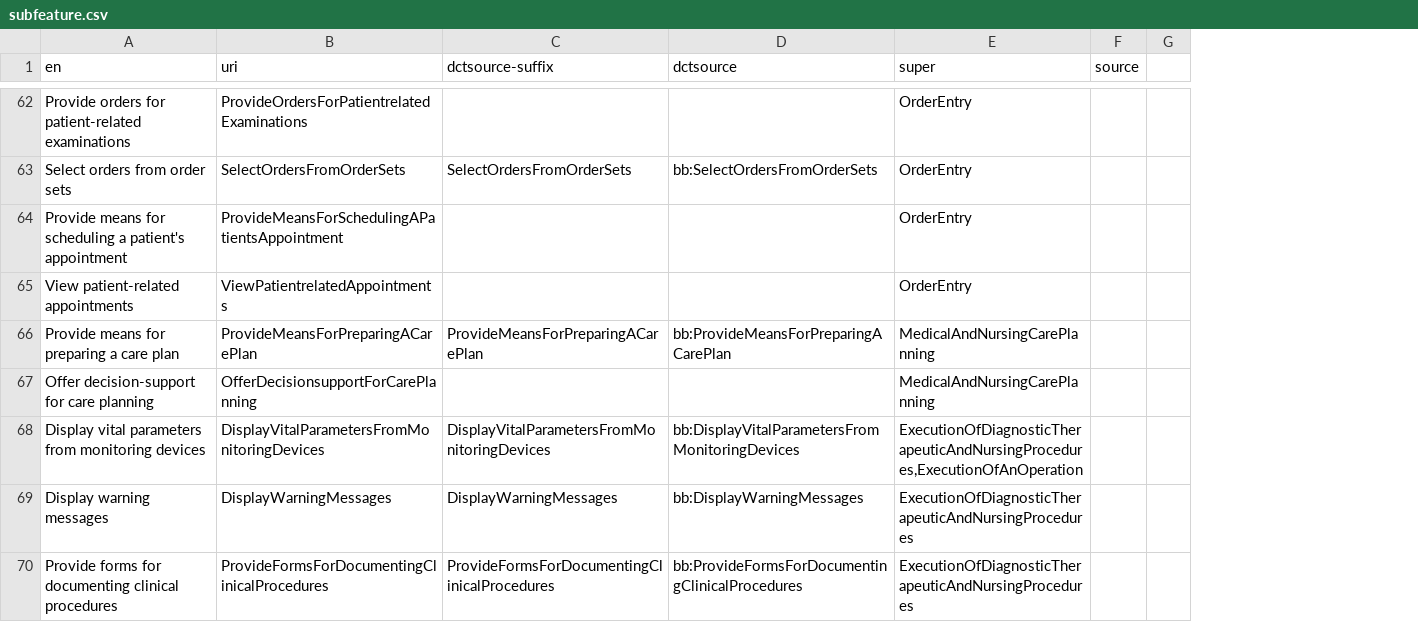
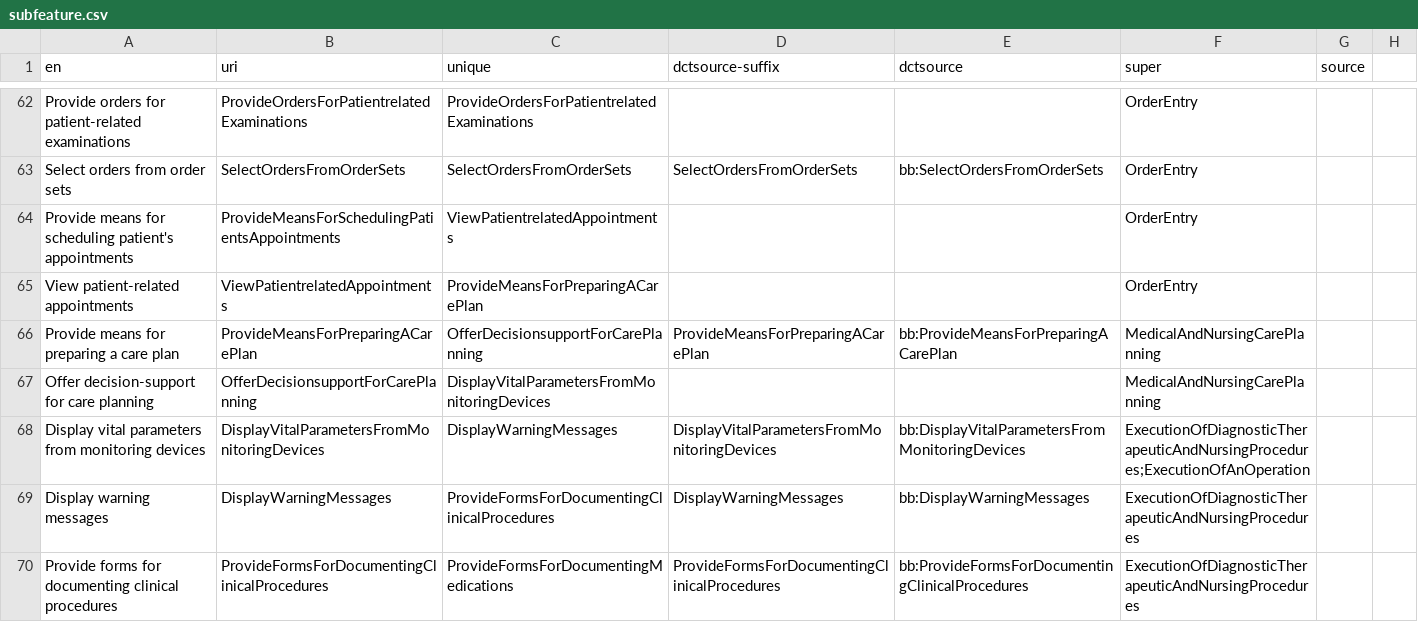
Before and after one commit to hitontology/csv2rdf, a CSV file: BbArchitecture/subfeature.csv, drawn as a sheet; only a part is shown, gaps mark what is left out; addresses are those after the commit; the diff covers the shown part only; the diff names each change by its address in the sheet, - before the commit and + after, or states it on an @@ line.

```diff
--- a/BbArchitecture/subfeature.csv
+++ b/BbArchitecture/subfeature.csv
+column C (unique), rows 62-70: ProvideOrdersForPatientrelatedExaminations | SelectOrdersFromOrderSets | ViewPatientrelatedAppointments | ProvideMeansForPreparingACarePlan | OfferDecisionsupportForCarePlanning | DisplayVitalParametersFromMonitoringDevices | DisplayWarningMessages | ProvideFormsForDocumentingClinicalProcedures | ProvideFormsForDocumentingMedications
-A64 (en): …for scheduling a patient's appointment
+A64 (en): …for scheduling patient's appointments
-B64 (uri): ProvideMeansForSchedulingAPatientsAppointment
+B64 (uri): ProvideMeansForSchedulingPatientsAppointments
-F68 (super): ExecutionOfDiagnosticTherapeuticAndNursingProcedures,ExecutionOfAnOperation
+F68 (super): ExecutionOfDiagnosticTherapeuticAndNursingProcedures;ExecutionOfAnOperation
```
Also changed, not shown: 14 edited cells elsewhere in this file, 1 other file.
